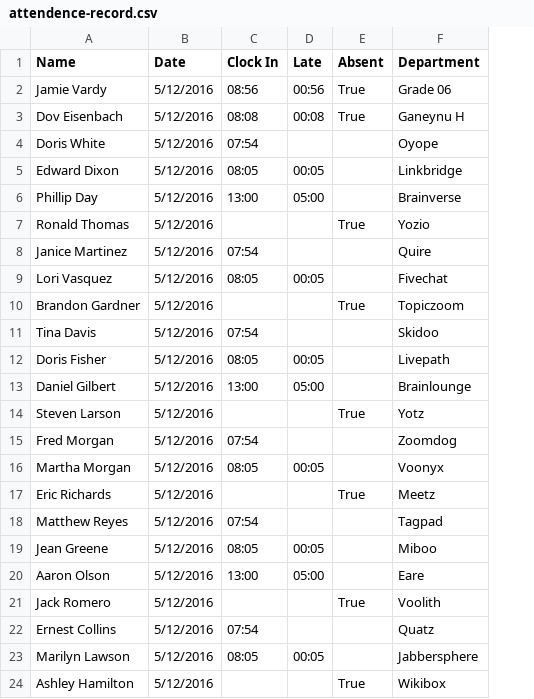
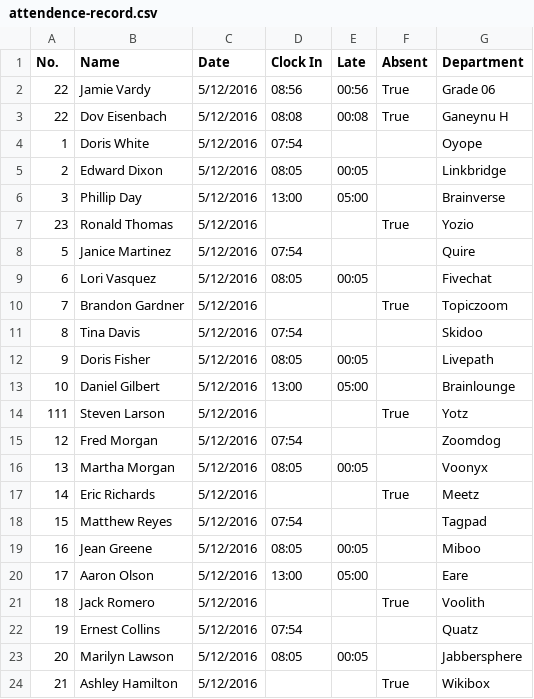
Before and after one commit to danlg/lgen, a CSV file: test_data/attendance/attendence-record.csv, drawn as a sheet; the diff names each change by its address in the sheet, - before the commit and + after, or states it on an @@ line.

Commit message:
[ADMIN] Add individual absence and notify parent #542
- Ability to add Expected or Actual absence individually
- Added 'No.' field in Attendence-Record.csv for studentId
- Fixed issues with Smartix.Absence.processAbsences
- Fixed issues with  Smartix.Utilities.getMinutesSinceMidnight so it represents actual minutes properly

```diff
--- a/test_data/attendance/attendence-record.csv
+++ b/test_data/attendance/attendence-record.csv
+column A (No.), rows 2-24: 22 | 22 | 1 | 2 | 3 | 23 | 5 | 6 | 7 | 8 | 9 | 10 | 111 | 12 | 13 | 14 | 15 | 16 | 17 | 18 | 19 | 20 | 21
```
Also changed, not shown: 7 other files.
